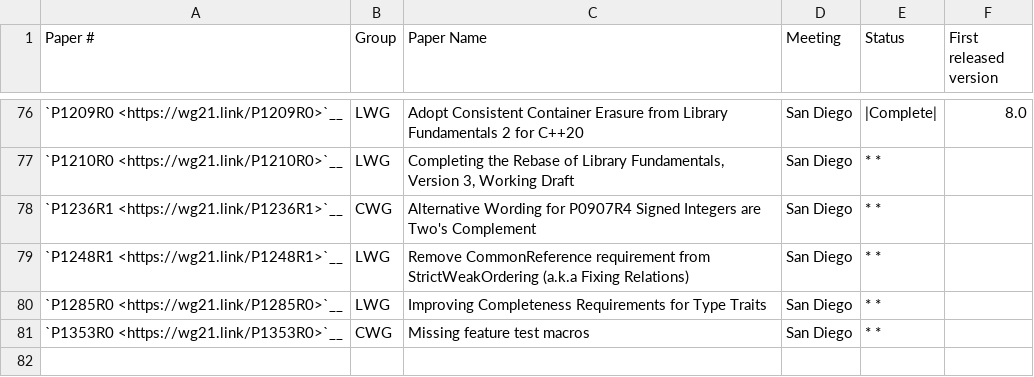
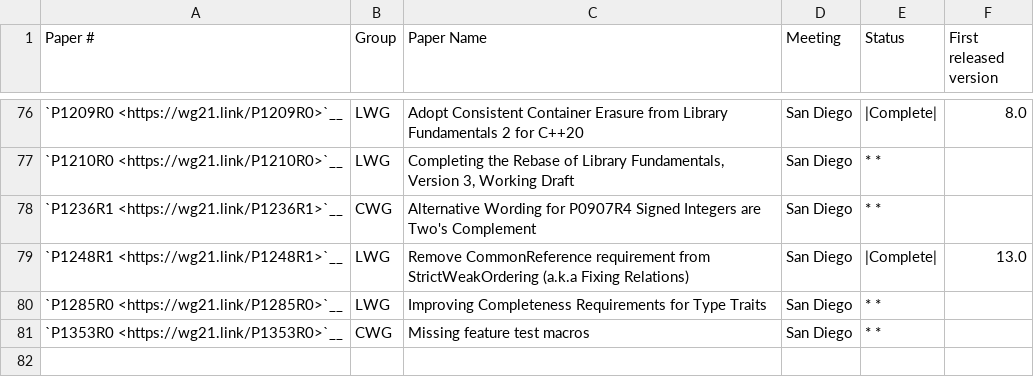
Before and after one commit to jove-decompiler/llvm-project, a CSV file: libcxx/docs/Cxx2aStatusPaperStatus.csv, drawn as a sheet; only a part is shown, gaps mark what is left out.

Commit message:
[libcxx] adds remaining callable concepts
* `std::predicate`
* `std::relation`
* `std::equivalence_relation`
* `std::strict_weak_order`

Implements parts of:
    - P0898R3 Standard Library Concepts
    - P1754 Rename concepts to standard_case for C++20, while we still can

Differential Revision: https://reviews.llvm.org/D96477

```diff
--- a/libcxx/docs/Cxx2aStatusPaperStatus.csv
+++ b/libcxx/docs/Cxx2aStatusPaperStatus.csv
@@ -78,3 +78,3 @@
 "`P1236R1 <https://wg21.link/P1236R1>`__","CWG","Alternative Wording for P0907R4 Signed Integers are Two's Complement","San Diego","* *",""
-"`P1248R1 <https://wg21.link/P1248R1>`__","LWG","Remove CommonReference requirement from StrictWeakOrdering (a.k.a Fixing Relations)","San Diego","* *",""
+"`P1248R1 <https://wg21.link/P1248R1>`__","LWG","Remove CommonReference requirement from StrictWeakOrdering (a.k.a Fixing Relations)","San Diego","|Complete|","13.0"
 "`P1285R0 <https://wg21.link/P1285R0>`__","LWG","Improving Completeness Requirements for Type Traits","San Diego","* *",""
```
Also changed, not shown: 9 other files.
